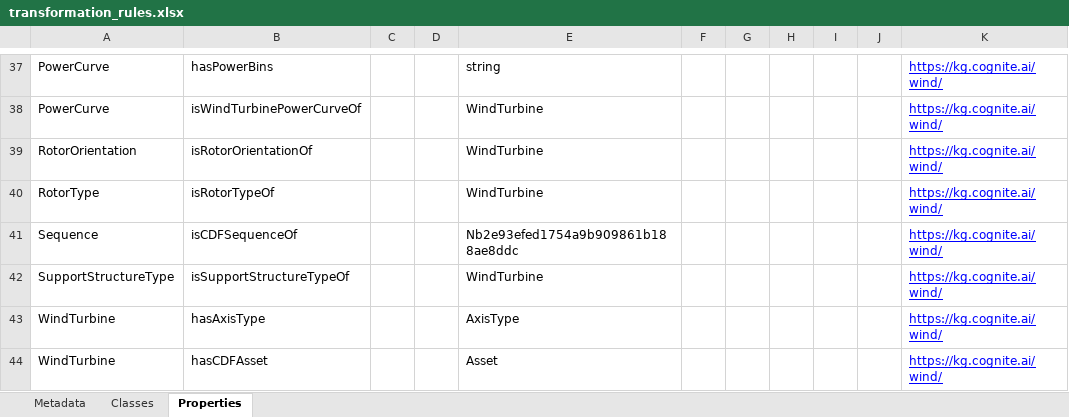
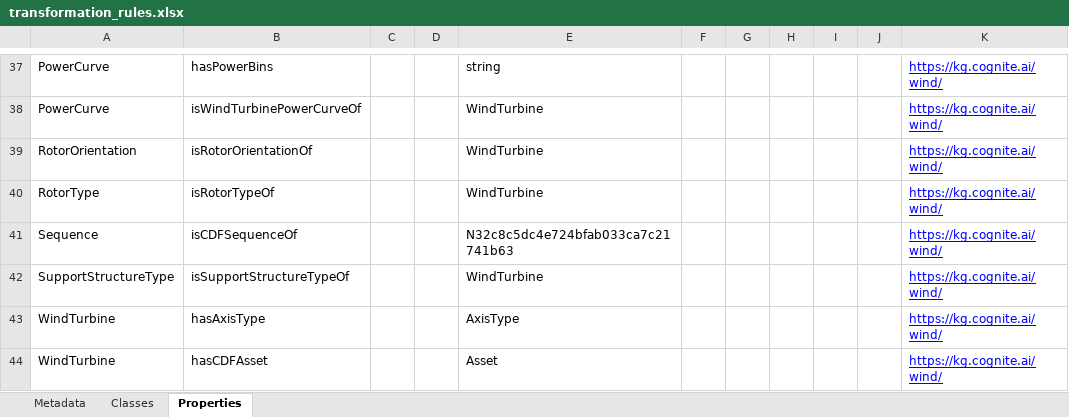
Before and after one commit to cognitedata/neat, an Excel workbook: cognite/neat/workflows/examples/ontologies/transformation_rules.xlsx, sheet Properties, drawn as a sheet; only a part is shown, gaps mark what is left out; values as stored, in another font and other column widths than the file's, no borders; the diff names each change by its address in the sheet, - before the commit and + after, or states it on an @@ line.

```diff
--- a/cognite/neat/workflows/examples/ontologies/transformation_rules.xlsx (sheet Properties)
+++ b/cognite/neat/workflows/examples/ontologies/transformation_rules.xlsx (sheet Properties)
-E41: Nb2e93efed1754a9b909861b188ae8ddc
+E41: N32c8c5dc4e724bfab033ca7c21741b63
```
Also changed, not shown: 5 other files.
